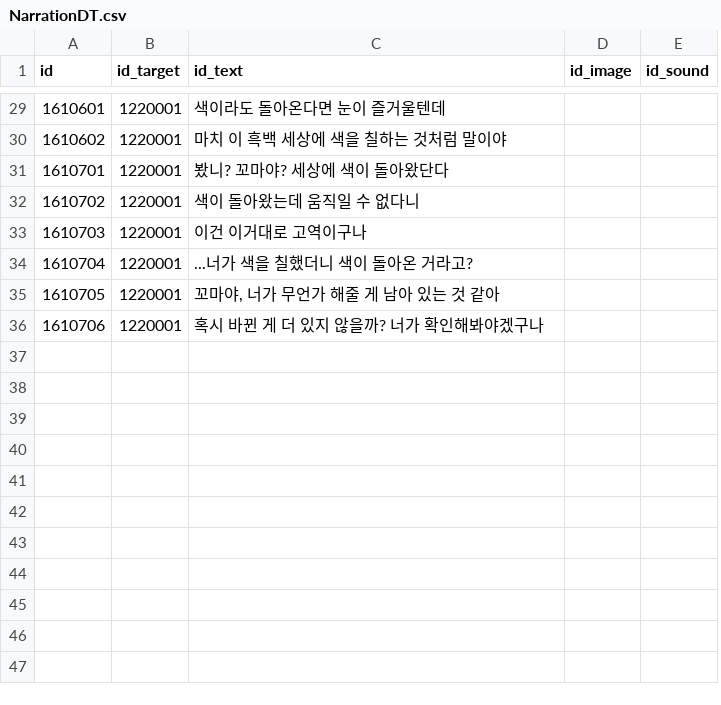
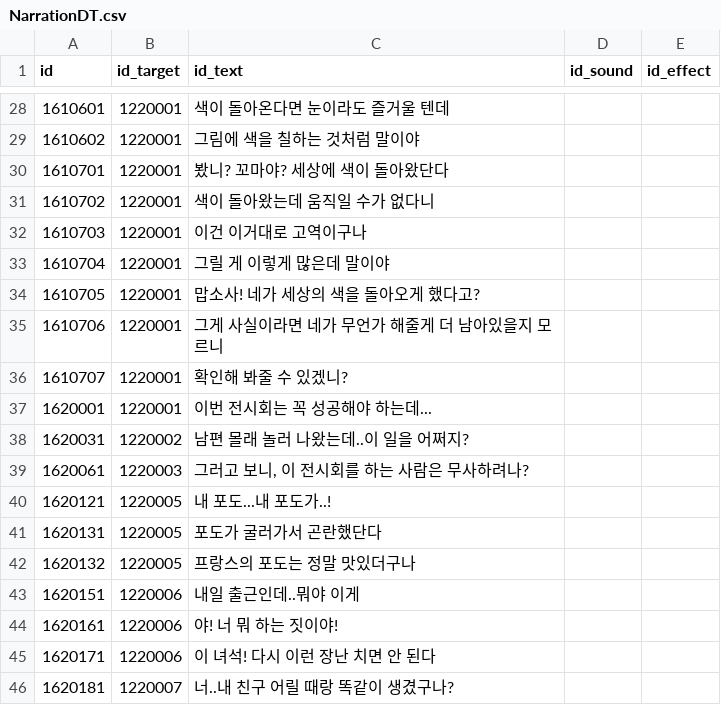
Before and after one commit to khee8469/ProjectMonet, a CSV file: Assets/PG_SJC/Resources/DataTable/NarrationDT.csv, drawn as a sheet; only a part is shown, gaps mark what is left out; removed rows and columns are numbered as before the commit, all else as after; the diff covers the shown part only; the diff names each change by its address in the sheet, - before the commit and + after, or states it on an @@ line.

```diff
--- a/Assets/PG_SJC/Resources/DataTable/NarrationDT.csv
+++ b/Assets/PG_SJC/Resources/DataTable/NarrationDT.csv
-column D (id_image), empty
+column E (id_effect), empty
-C28 (id_text): 색이라도 돌아온다면 눈이 즐거울텐데
+C28 (id_text): 색이 돌아온다면 눈이라도 즐거울 텐데
-C29 (id_text): 마치 이 흑백 세상에 색을 칠하는 것처럼 말이야
+C29 (id_text): 그림에 색을 칠하는 것처럼 말이야
-C31 (id_text): 색이 돌아왔는데 움직일 수 없다니
+C31 (id_text): 색이 돌아왔는데 움직일 수가 없다니
-C33 (id_text): ...너가 색을 칠했더니 색이 돌아온 거라고?
+C33 (id_text): 그릴 게 이렇게 많은데 말이야
-C34 (id_text): 꼬마야, 너가 무언가 해줄 게 남아 있는 것 같아
+C34 (id_text): 맙소사! 네가 세상의 색을 돌아오게 했다고?
-C35 (id_text): 혹시 바뀐 게 더 있지 않을까? 너가 확인해봐야겠구나
+C35 (id_text): 그게 사실이라면 네가 무언가 해줄게 더 남아있을지 모르니
+row 36: 1610707 | 1220001 | 확인해 봐줄 수 있겠니?
+row 37: 1620001 | 1220001 | 이번 전시회는 꼭 성공해야 하는데...
+row 38: 1620031 | 1220002 | 남편 몰래 놀러 나왔는데..이 일을 어쩌지?
+row 39: 1620061 | 1220003 | 그러고 보니, 이 전시회를 하는 사람은 무사하려나?
+row 40: 1620121 | 1220005 | 내 포도...내 포도가..!
+row 41: 1620131 | 1220005 | 포도가 굴러가서 곤란했단다
+row 42: 1620132 | 1220005 | 프랑스의 포도는 정말 맛있더구나
+row 43: 1620151 | 1220006 | 내일 출근인데..뭐야 이게
+row 44: 1620161 | 1220006 | 야! 너 뭐 하는 짓이야!
+row 45: 1620171 | 1220006 | 이 녀석! 다시 이런 장난 치면 안 된다
+row 46: 1620181 | 1220007 | 너..내 친구 어릴 때랑 똑같이 생겼구나?
```
Also changed, not shown: 15 added rows, 2 removed rows and 22 edited cells elsewhere in this file, Assets/PG_SJC/Resources/DataTable/NarrationBundleDT.csv, 24 other files.
